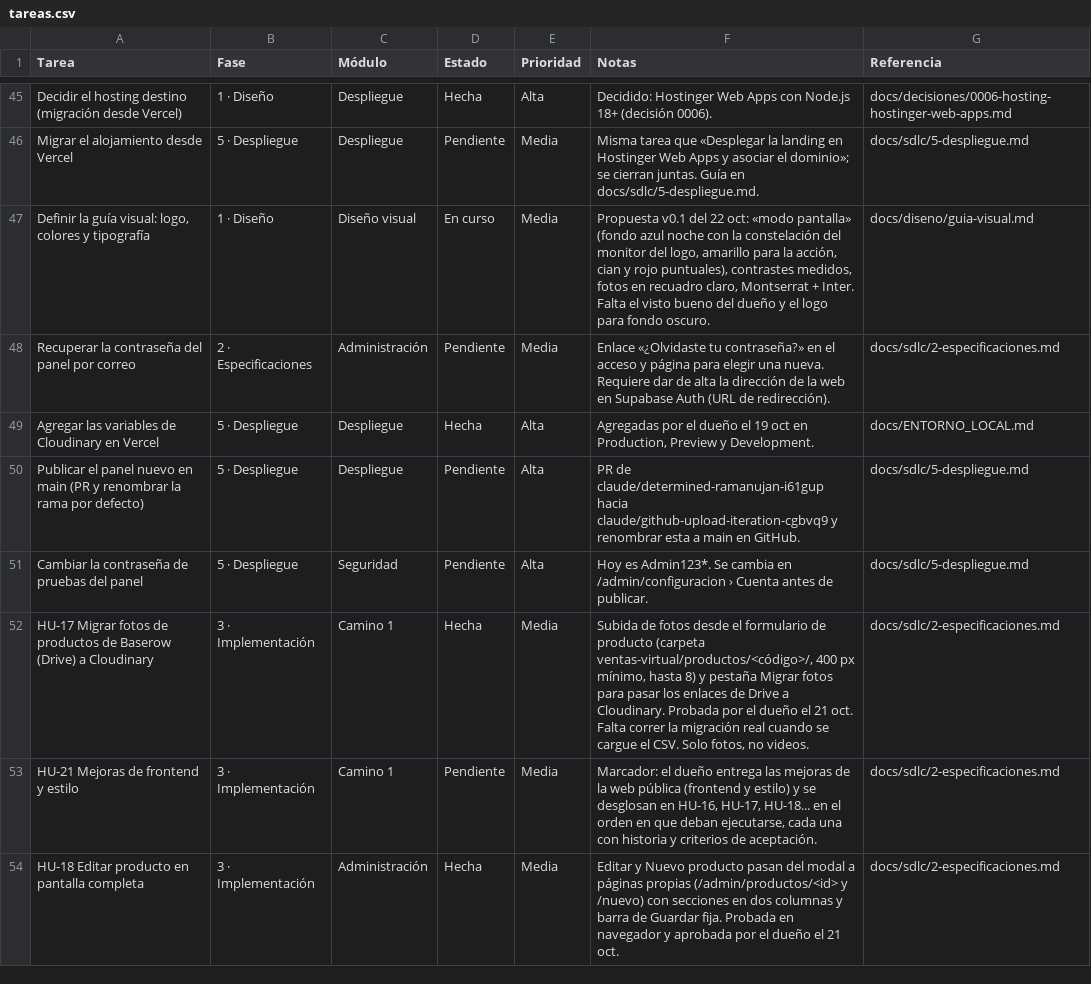
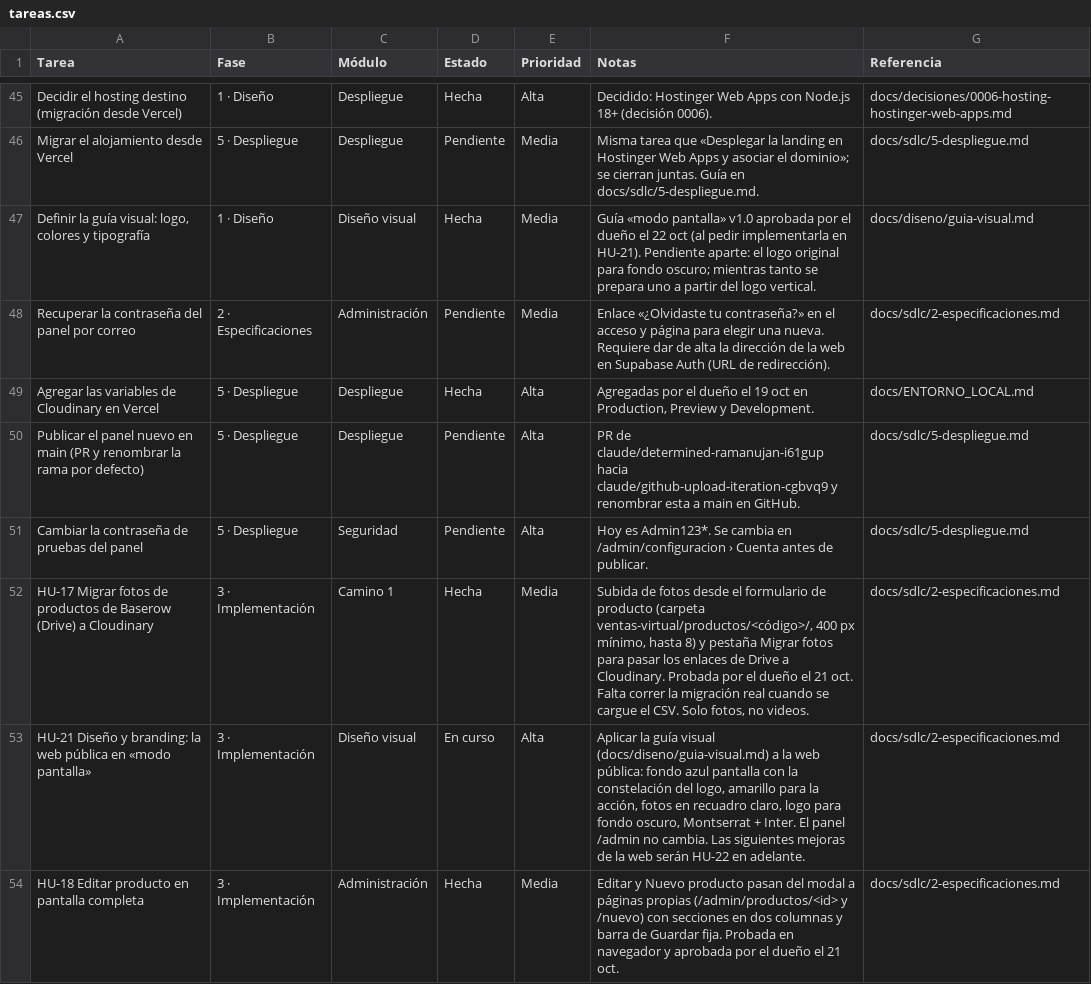
Before and after one commit to Appsheet-jm456/ventas-virtuales-web, a CSV file: docs/notion/tareas.csv, drawn as a sheet; only a part is shown, gaps mark what is left out.

```diff
--- a/docs/notion/tareas.csv
+++ b/docs/notion/tareas.csv
@@ -46,3 +46,3 @@ Decidir el hosting destino (migración desde Vercel),1 · Diseño,Despliegue,Hec
 Migrar el alojamiento desde Vercel,5 · Despliegue,Despliegue,Pendiente,Media,Misma tarea que «Desplegar la landing en Hostinger Web Apps y asociar el dominio»; se cierran juntas. Guía en docs/sdlc/5-despliegue.md.,docs/sdlc/5-despliegue.md
-"Definir la guía visual: logo, colores y tipografía",1 · Diseño,Diseño visual,En curso,Media,"Propuesta v0.1 del 22 oct: «modo pantalla» (fondo azul noche con la constelación del monitor del logo, amarillo para la acción, cian y rojo puntuales), contrastes medidos, fotos en recuadro claro, Montserrat + Inter. Falta el visto bueno del dueño y el logo para fondo oscuro.",docs/diseno/guia-visual.md
+"Definir la guía visual: logo, colores y tipografía",1 · Diseño,Diseño visual,Hecha,Media,Guía «modo pantalla» v1.0 aprobada por el dueño el 22 oct (al pedir implementarla en HU-21). Pendiente aparte: el logo original para fondo oscuro; mientras tanto se prepara uno a partir del logo vertical.,docs/diseno/guia-visual.md
 Recuperar la contraseña del panel por correo,2 · Especificaciones,Administración,Pendiente,Media,Enlace «¿Olvidaste tu contraseña?» en el acceso y página para elegir una nueva. Requiere dar de alta la dirección de la web en Supabase Auth (URL de redirección).,docs/sdlc/2-especificaciones.md
@@ -52,3 +52,3 @@ Cambiar la contraseña de pruebas del panel,5 · Despliegue,Seguridad,Pendiente,
 HU-17 Migrar fotos de productos de Baserow (Drive) a Cloudinary,3 · Implementación,Camino 1,Hecha,Media,"Subida de fotos desde el formulario de producto (carpeta ventas-virtual/productos/<código>/, 400 px mínimo, hasta 8) y pestaña Migrar fotos para pasar los enlaces de Drive a Cloudinary. Probada por el dueño el 21 oct. Falta correr la migración real cuando se cargue el CSV. Solo fotos, no videos.",docs/sdlc/2-especificaciones.md
-HU-21 Mejoras de frontend y estilo,3 · Implementación,Camino 1,Pendiente,Media,"Marcador: el dueño entrega las mejoras de la web pública (frontend y estilo) y se desglosan en HU-16, HU-17, HU-18... en el orden en que deban ejecutarse, cada una con historia y criterios de aceptación.",docs/sdlc/2-especificaciones.md
+HU-21 Diseño y branding: la web pública en «modo pantalla»,3 · Implementación,Diseño visual,En curso,Alta,"Aplicar la guía visual (docs/diseno/guia-visual.md) a la web pública: fondo azul pantalla con la constelación del logo, amarillo para la acción, fotos en recuadro claro, logo para fondo oscuro, Montserrat + Inter. El panel /admin no cambia. Las siguientes mejoras de la web serán HU-22 en adelante.",docs/sdlc/2-especificaciones.md
 HU-18 Editar producto en pantalla completa,3 · Implementación,Administración,Hecha,Media,Editar y Nuevo producto pasan del modal a páginas propias (/admin/productos/<id> y /nuevo) con secciones en dos columnas y barra de Guardar fija. Probada en navegador y aprobada por el dueño el 21 oct.,docs/sdlc/2-especificaciones.md
```
Also changed, not shown: 2 other files.
